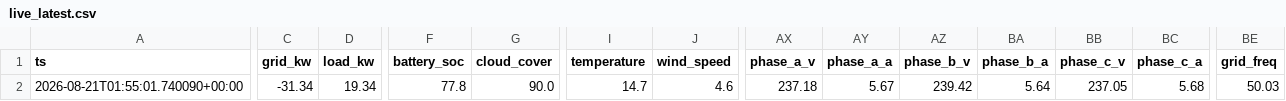
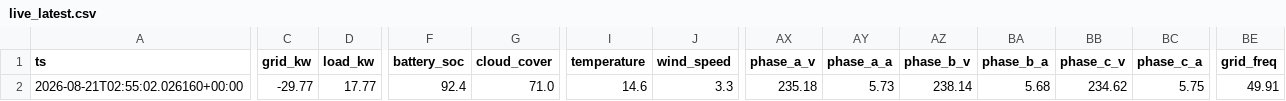
Before and after one commit to ruanvanheerden97/voltano-millenial-billing, a CSV file: live_latest.csv, drawn as a sheet; only a part is shown, gaps mark what is left out; the diff names each change by its address in the sheet, - before the commit and + after, or states it on an @@ line.

```diff
--- a/live_latest.csv
+++ b/live_latest.csv
-A2 (ts): 2026-08-21T01:55:01.740090+00:00
+A2 (ts): 2026-08-21T02:55:02.026160+00:00
-C2 (grid_kw): -31.34
+C2 (grid_kw): -29.77
-D2 (load_kw): 19.34
+D2 (load_kw): 17.77
-F2 (battery_soc): 77.8
+F2 (battery_soc): 92.4
-G2 (cloud_cover): 90.0
+G2 (cloud_cover): 71.0
-I2 (temperature): 14.7
+I2 (temperature): 14.6
-J2 (wind_speed): 4.6
+J2 (wind_speed): 3.3
-AX2 (phase_a_v): 237.18
+AX2 (phase_a_v): 235.18
-AY2 (phase_a_a): 5.67
+AY2 (phase_a_a): 5.73
-AZ2 (phase_b_v): 239.42
+AZ2 (phase_b_v): 238.14
-BA2 (phase_b_a): 5.64
+BA2 (phase_b_a): 5.68
-BB2 (phase_c_v): 237.05
+BB2 (phase_c_v): 234.62
-BC2 (phase_c_a): 5.68
+BC2 (phase_c_a): 5.75
-BE2 (grid_freq): 50.03
+BE2 (grid_freq): 49.91
```
Also changed, not shown: live_history.csv.
